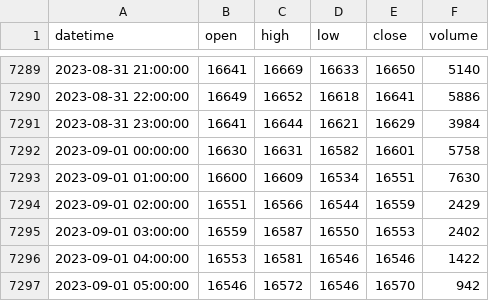
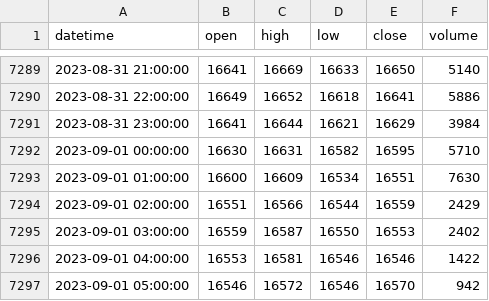
Before and after one commit to Benson0802/futures_py, a CSV file: data/60Min.csv, drawn as a sheet; only a part is shown, gaps mark what is left out.

```diff
--- a/data/60Min.csv
+++ b/data/60Min.csv
@@ -7291,3 +7291,3 @@ datetime,open,high,low,close,volume
 2023-08-31 23:00:00,16641,16644,16621,16629,3984
-2023-09-01 00:00:00,16630,16631,16582,16601,5758
+2023-09-01 00:00:00,16630,16631,16582,16595,5710
 2023-09-01 01:00:00,16600,16609,16534,16551,7630
```
Also changed, not shown: data/1Day.csv, data/30Min.csv, 1 other file.
